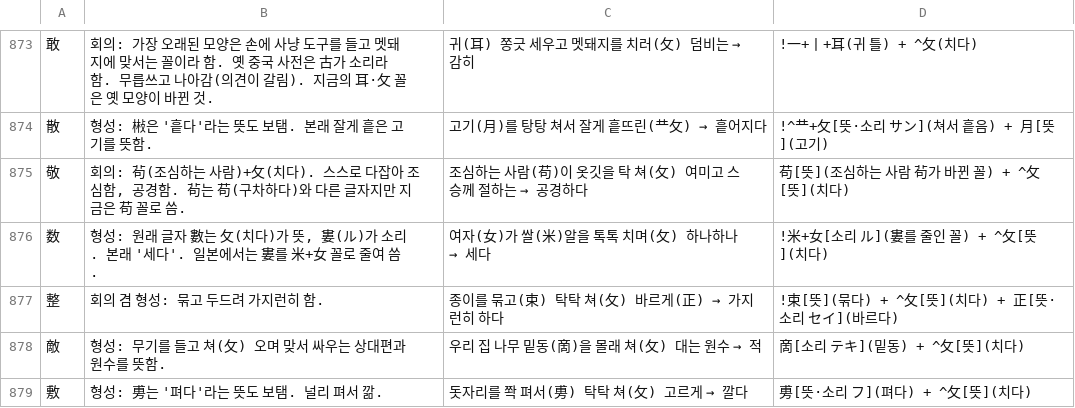
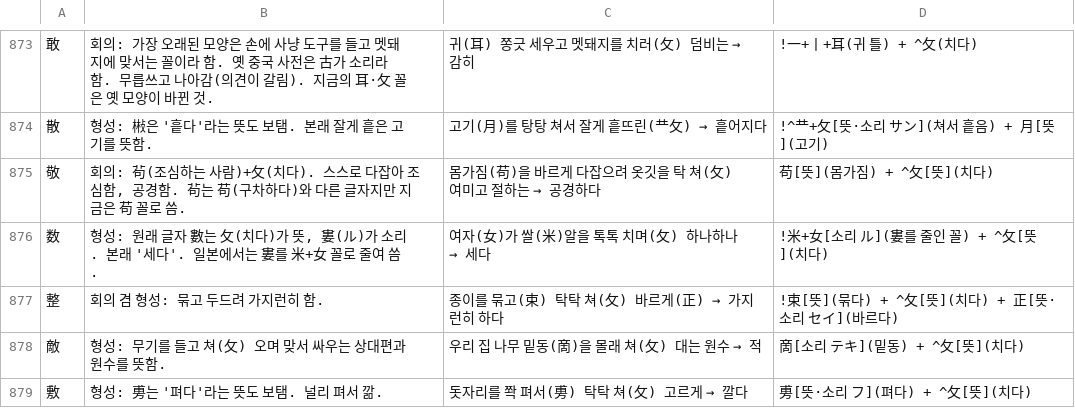
Before and after one commit to ggumtak/test, a TSV file: app/src/main/assets/origin.tsv, drawn as a sheet; only a part is shown, gaps mark what is left out; the diff covers the shown part only.

```diff
--- a/app/src/main/assets/origin.tsv
+++ b/app/src/main/assets/origin.tsv
@@ -874,3 +874,3 @@
 散	형성: 㪔은 '흩다'라는 뜻도 보탬. 본래 잘게 흩은 고기를 뜻함.	고기(月)를 탕탕 쳐서 잘게 흩뜨린(龷攵) → 흩어지다	!^龷+攵[뜻·소리 サン](쳐서 흩음) + 月[뜻](고기)
-敬	회의: 茍(조심하는 사람)+攵(치다). 스스로 다잡아 조심함, 공경함. 茍는 苟(구차하다)와 다른 글자지만 지금은 苟 꼴로 씀.	조심하는 사람(苟)이 옷깃을 탁 쳐(攵) 여미고 스승께 절하는 → 공경하다	苟[뜻](조심하는 사람 茍가 바뀐 꼴) + ^攵[뜻](치다)
+敬	회의: 茍(조심하는 사람)+攵(치다). 스스로 다잡아 조심함, 공경함. 茍는 苟(구차하다)와 다른 글자지만 지금은 苟 꼴로 씀.	몸가짐(苟)을 바르게 다잡으려 옷깃을 탁 쳐(攵) 여미고 절하는 → 공경하다	苟[뜻](몸가짐) + ^攵[뜻](치다)
 数	형성: 원래 글자 數는 攵(치다)가 뜻, 婁(ル)가 소리. 본래 '세다'. 일본에서는 婁를 米+女 꼴로 줄여 씀.	여자(女)가 쌀(米)알을 톡톡 치며(攵) 하나하나 → 세다	!米+女[소리 ル](婁를 줄인 꼴) + ^攵[뜻](치다)
```
Also changed, not shown: 102 edited cells elsewhere in this file, 8 other files.
